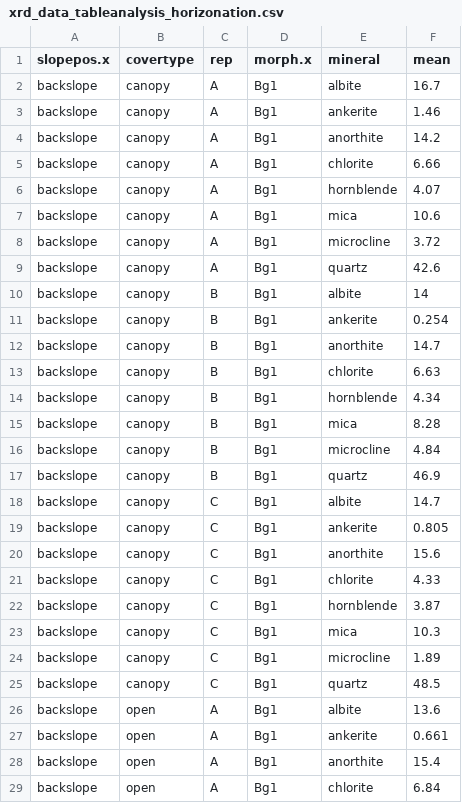
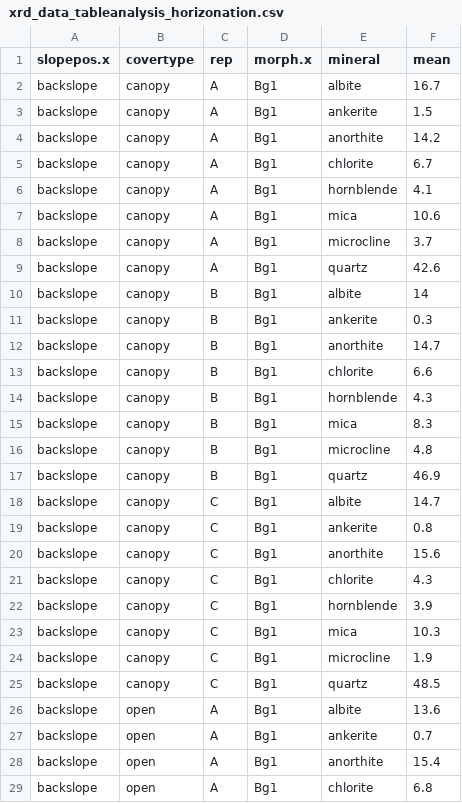
Before and after one commit to Erin-Rooney/Y1_fairbanks, a CSV file: output/xrd_data_tableanalysis_horizonation.csv, drawn as a sheet; only a part is shown; the diff covers the shown part only.

```diff
--- a/output/xrd_data_tableanalysis_horizonation.csv
+++ b/output/xrd_data_tableanalysis_horizonation.csv
@@ -2,28 +2,28 @@
 "backslope","canopy","A","Bg1","albite",16.7
-"backslope","canopy","A","Bg1","ankerite",1.46
+"backslope","canopy","A","Bg1","ankerite",1.5
 "backslope","canopy","A","Bg1","anorthite",14.2
-"backslope","canopy","A","Bg1","chlorite",6.66
-"backslope","canopy","A","Bg1","hornblende",4.07
+"backslope","canopy","A","Bg1","chlorite",6.7
+"backslope","canopy","A","Bg1","hornblende",4.1
 "backslope","canopy","A","Bg1","mica",10.6
-"backslope","canopy","A","Bg1","microcline",3.72
+"backslope","canopy","A","Bg1","microcline",3.7
 "backslope","canopy","A","Bg1","quartz",42.6
 "backslope","canopy","B","Bg1","albite",14
-"backslope","canopy","B","Bg1","ankerite",0.254
+"backslope","canopy","B","Bg1","ankerite",0.3
 "backslope","canopy","B","Bg1","anorthite",14.7
-"backslope","canopy","B","Bg1","chlorite",6.63
-"backslope","canopy","B","Bg1","hornblende",4.34
-"backslope","canopy","B","Bg1","mica",8.28
-"backslope","canopy","B","Bg1","microcline",4.84
+"backslope","canopy","B","Bg1","chlorite",6.6
+"backslope","canopy","B","Bg1","hornblende",4.3
+"backslope","canopy","B","Bg1","mica",8.3
+"backslope","canopy","B","Bg1","microcline",4.8
 "backslope","canopy","B","Bg1","quartz",46.9
 "backslope","canopy","C","Bg1","albite",14.7
-"backslope","canopy","C","Bg1","ankerite",0.805
+"backslope","canopy","C","Bg1","ankerite",0.8
 "backslope","canopy","C","Bg1","anorthite",15.6
-"backslope","canopy","C","Bg1","chlorite",4.33
-"backslope","canopy","C","Bg1","hornblende",3.87
+"backslope","canopy","C","Bg1","chlorite",4.3
+"backslope","canopy","C","Bg1","hornblende",3.9
 "backslope","canopy","C","Bg1","mica",10.3
-"backslope","canopy","C","Bg1","microcline",1.89
+"backslope","canopy","C","Bg1","microcline",1.9
 "backslope","canopy","C","Bg1","quartz",48.5
 "backslope","open","A","Bg1","albite",13.6
-"backslope","open","A","Bg1","ankerite",0.661
+"backslope","open","A","Bg1","ankerite",0.7
 "backslope","open","A","Bg1","anorthite",15.4
-"backslope","open","A","Bg1","chlorite",6.84
+"backslope","open","A","Bg1","chlorite",6.8
```
Also changed, not shown: 134 edited cells elsewhere in this file, output/cn_data_tableanalysis.csv, output/cn_data_tableanalysis_horizonation.csv, 6 other files.
